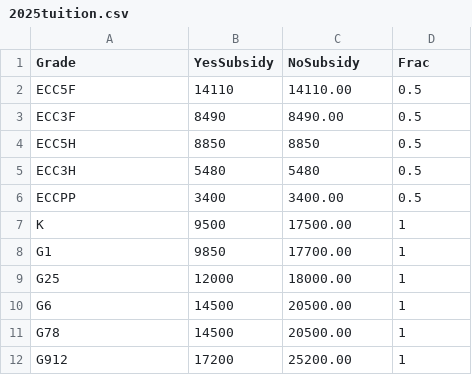
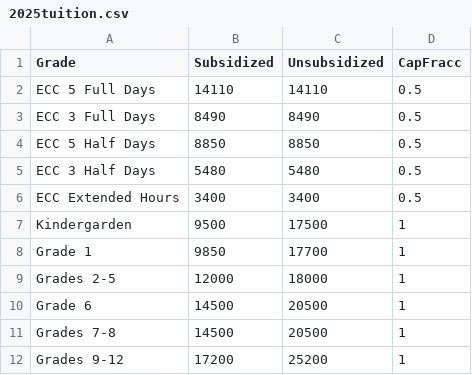
Before and after one commit to RaphaelKMandel/tuition, a CSV file: 2025tuition.csv, drawn as a sheet.

```diff
--- a/2025tuition.csv
+++ b/2025tuition.csv
@@ -1,12 +1,12 @@
-Grade,YesSubsidy,NoSubsidy,Frac
-ECC5F,14110,14110.00,0.5
-ECC3F,8490,8490.00,0.5
-ECC5H,8850,8850,0.5
-ECC3H,5480,5480,0.5
-ECCPP,3400,3400.00,0.5
-K,9500,17500.00,1
-G1,9850,17700.00,1
-G25,12000,18000.00,1
-G6,14500,20500.00,1
-G78,14500,20500.00,1
-G912,17200,25200.00,1
+Grade,Subsidized,Unsubsidized,CapFracc
+ECC 5 Full Days,14110,14110,0.5
+ECC 3 Full Days,8490,8490,0.5
+ECC 5 Half Days,8850,8850,0.5
+ECC 3 Half Days,5480,5480,0.5
+ECC Extended Hours,3400,3400,0.5
+Kindergarden,9500,17500,1
+Grade 1,9850,17700,1
+Grades 2-5,12000,18000,1
+Grade 6,14500,20500,1
+Grades 7-8,14500,20500,1
+Grades 9-12,17200,25200,1
```
Also changed, not shown: 5 other files.
